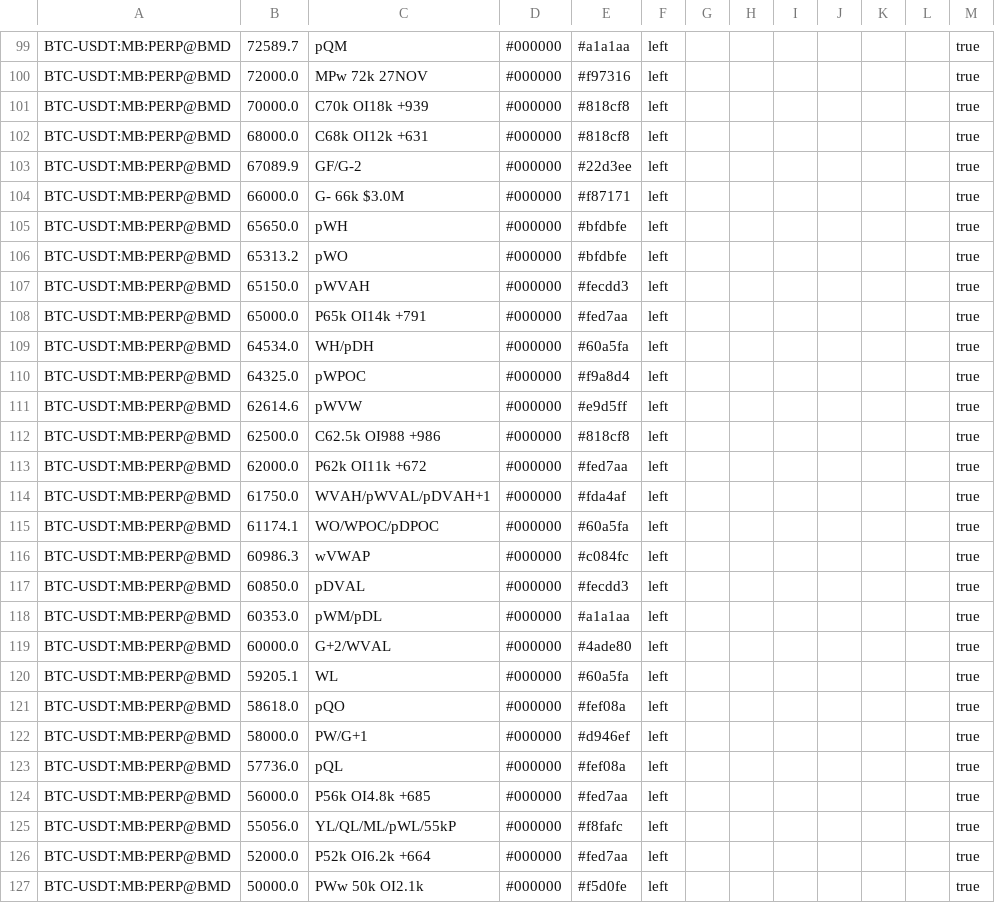
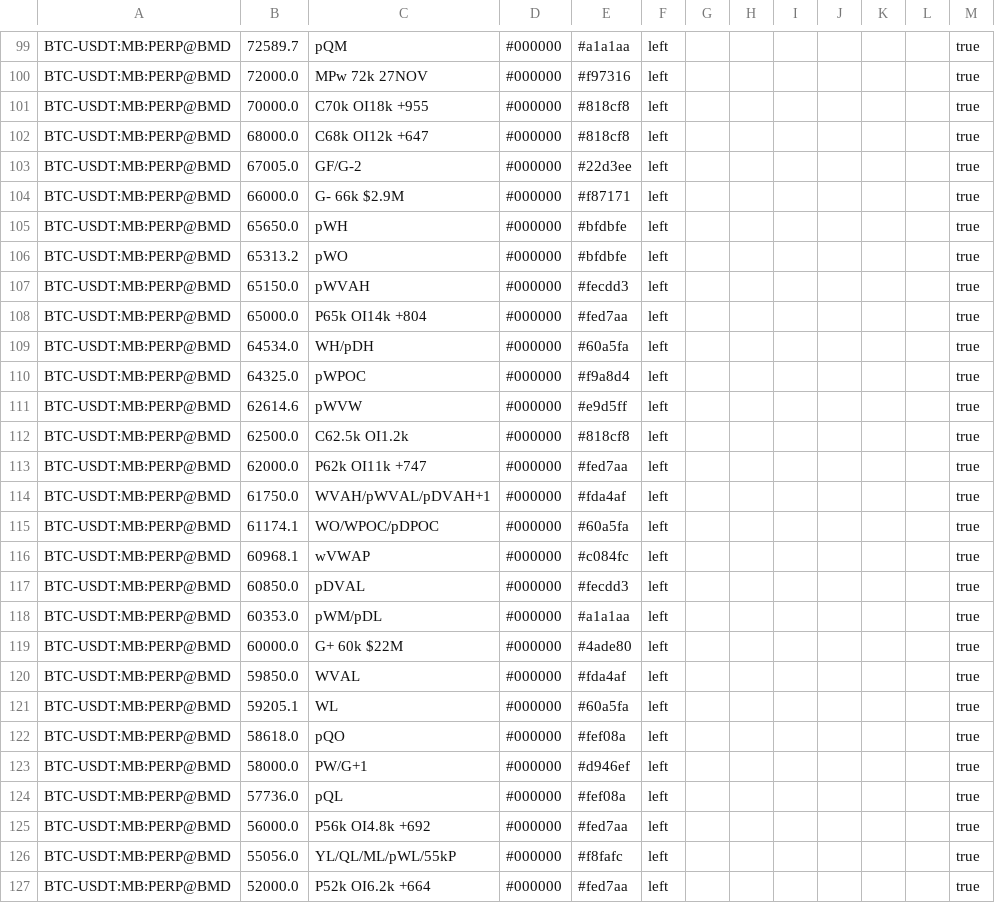
Before and after one commit to trendset1/bm-levels, a CSV file: bm_levels.csv, drawn as a sheet; only a part is shown, gaps mark what is left out; the shorter side is filled out with more unchanged rows; the diff covers the shown part only.

```diff
--- a/bm_levels.csv
+++ b/bm_levels.csv
@@ -100,6 +100,6 @@
 "BTC-USDT:MB:PERP@BMD","72000.0","MPw 72k 27NOV","#000000","#f97316","left","","","","","","","true"
-"BTC-USDT:MB:PERP@BMD","70000.0","C70k OI18k +939","#000000","#818cf8","left","","","","","","","true"
-"BTC-USDT:MB:PERP@BMD","68000.0","C68k OI12k +631","#000000","#818cf8","left","","","","","","","true"
-"BTC-USDT:MB:PERP@BMD","67089.9","GF/G-2","#000000","#22d3ee","left","","","","","","","true"
-"BTC-USDT:MB:PERP@BMD","66000.0","G- 66k $3.0M","#000000","#f87171","left","","","","","","","true"
+"BTC-USDT:MB:PERP@BMD","70000.0","C70k OI18k +955","#000000","#818cf8","left","","","","","","","true"
+"BTC-USDT:MB:PERP@BMD","68000.0","C68k OI12k +647","#000000","#818cf8","left","","","","","","","true"
+"BTC-USDT:MB:PERP@BMD","67005.0","GF/G-2","#000000","#22d3ee","left","","","","","","","true"
+"BTC-USDT:MB:PERP@BMD","66000.0","G- 66k $2.9M","#000000","#f87171","left","","","","","","","true"
 "BTC-USDT:MB:PERP@BMD","65650.0","pWH","#000000","#bfdbfe","left","","","","","","","true"
@@ -107,3 +107,3 @@
 "BTC-USDT:MB:PERP@BMD","65150.0","pWVAH","#000000","#fecdd3","left","","","","","","","true"
-"BTC-USDT:MB:PERP@BMD","65000.0","P65k OI14k +791","#000000","#fed7aa","left","","","","","","","true"
+"BTC-USDT:MB:PERP@BMD","65000.0","P65k OI14k +804","#000000","#fed7aa","left","","","","","","","true"
 "BTC-USDT:MB:PERP@BMD","64534.0","WH/pDH","#000000","#60a5fa","left","","","","","","","true"
@@ -111,10 +111,11 @@
 "BTC-USDT:MB:PERP@BMD","62614.6","pWVW","#000000","#e9d5ff","left","","","","","","","true"
-"BTC-USDT:MB:PERP@BMD","62500.0","C62.5k OI988 +986","#000000","#818cf8","left","","","","","","","true"
-"BTC-USDT:MB:PERP@BMD","62000.0","P62k OI11k +672","#000000","#fed7aa","left","","","","","","","true"
+"BTC-USDT:MB:PERP@BMD","62500.0","C62.5k OI1.2k","#000000","#818cf8","left","","","","","","","true"
+"BTC-USDT:MB:PERP@BMD","62000.0","P62k OI11k +747","#000000","#fed7aa","left","","","","","","","true"
 "BTC-USDT:MB:PERP@BMD","61750.0","WVAH/pWVAL/pDVAH+1","#000000","#fda4af","left","","","","","","","true"
 "BTC-USDT:MB:PERP@BMD","61174.1","WO/WPOC/pDPOC","#000000","#60a5fa","left","","","","","","","true"
-"BTC-USDT:MB:PERP@BMD","60986.3","wVWAP","#000000","#c084fc","left","","","","","","","true"
+"BTC-USDT:MB:PERP@BMD","60968.1","wVWAP","#000000","#c084fc","left","","","","","","","true"
 "BTC-USDT:MB:PERP@BMD","60850.0","pDVAL","#000000","#fecdd3","left","","","","","","","true"
 "BTC-USDT:MB:PERP@BMD","60353.0","pWM/pDL","#000000","#a1a1aa","left","","","","","","","true"
-"BTC-USDT:MB:PERP@BMD","60000.0","G+2/WVAL","#000000","#4ade80","left","","","","","","","true"
+"BTC-USDT:MB:PERP@BMD","60000.0","G+ 60k $22M","#000000","#4ade80","left","","","","","","","true"
+"BTC-USDT:MB:PERP@BMD","59850.0","WVAL","#000000","#fda4af","left","","","","","","","true"
 "BTC-USDT:MB:PERP@BMD","59205.1","WL","#000000","#60a5fa","left","","","","","","","true"
@@ -123,3 +124,3 @@
 "BTC-USDT:MB:PERP@BMD","57736.0","pQL","#000000","#fef08a","left","","","","","","","true"
-"BTC-USDT:MB:PERP@BMD","56000.0","P56k OI4.8k +685","#000000","#fed7aa","left","","","","","","","true"
+"BTC-USDT:MB:PERP@BMD","56000.0","P56k OI4.8k +692","#000000","#fed7aa","left","","","","","","","true"
 "BTC-USDT:MB:PERP@BMD","55056.0","YL/QL/ML/pWL/55kP","#000000","#f8fafc","left","","","","","","","true"
```
Also changed, not shown: 1 added row and 39 edited cells elsewhere in this file, 1 other file.
